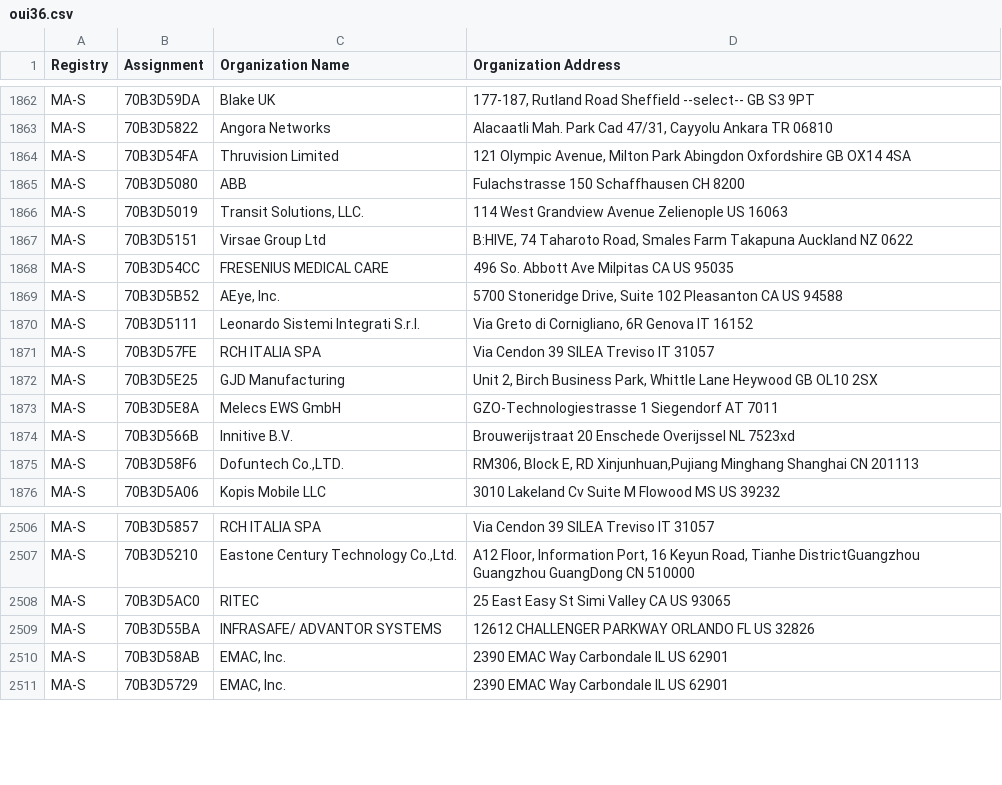
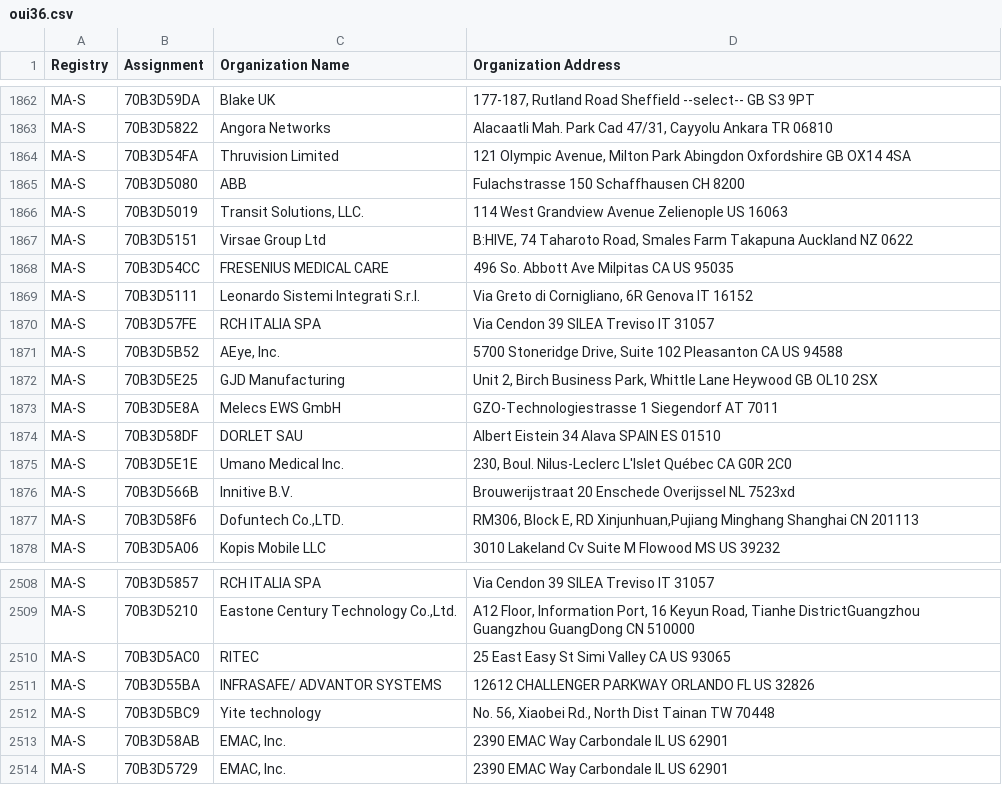
Before and after one commit to hdm/mac-ages, a CSV file: data/ieee/oui36.csv, drawn as a sheet; only a part is shown, gaps mark what is left out.

```diff
--- a/data/ieee/oui36.csv
+++ b/data/ieee/oui36.csv
@@ -1868,7 +1868,9 @@ MA-S,70B3D5151,Virsae Group Ltd,"B:HIVE, 74 Taharoto Road, Smales Farm Takapuna
 MA-S,70B3D54CC,FRESENIUS MEDICAL CARE,496 So. Abbott Ave Milpitas CA US 95035
-MA-S,70B3D5B52,"AEye, Inc.","5700 Stoneridge Drive, Suite 102 Pleasanton CA US 94588 "
 MA-S,70B3D5111,Leonardo Sistemi Integrati S.r.l.,"Via Greto di Cornigliano, 6R Genova  IT 16152 "
 MA-S,70B3D57FE,RCH ITALIA SPA ,Via Cendon 39 SILEA Treviso IT 31057
+MA-S,70B3D5B52,"AEye, Inc.","5700 Stoneridge Drive, Suite 102 Pleasanton CA US 94588 "
 MA-S,70B3D5E25,GJD Manufacturing,"Unit 2, Birch Business Park, Whittle Lane Heywood  GB OL10 2SX "
 MA-S,70B3D5E8A,Melecs EWS GmbH,GZO-Technologiestrasse 1 Siegendorf   AT 7011
+MA-S,70B3D58DF,DORLET SAU,Albert Eistein 34 Alava SPAIN ES 01510
+MA-S,70B3D5E1E,Umano Medical Inc.,"230, Boul. Nilus-Leclerc L'Islet Québec CA G0R 2C0 "
 MA-S,70B3D566B,Innitive B.V.,Brouwerijstraat 20 Enschede Overijssel NL 7523xd
@@ -2509,2 +2511,3 @@ MA-S,70B3D5AC0,RITEC,25 East Easy St Simi Valley CA US 93065
 MA-S,70B3D55BA,INFRASAFE/ ADVANTOR SYSTEMS ,12612 CHALLENGER PARKWAY  ORLANDO FL US 32826
+MA-S,70B3D5BC9,Yite technology,"No. 56, Xiaobei Rd., North Dist Tainan  TW 70448 "
 MA-S,70B3D58AB,"EMAC, Inc.",2390 EMAC Way Carbondale IL US 62901
```
Also changed, not shown: data/ieee/iab.csv, data/ieee/mam.csv, 2 other files.
